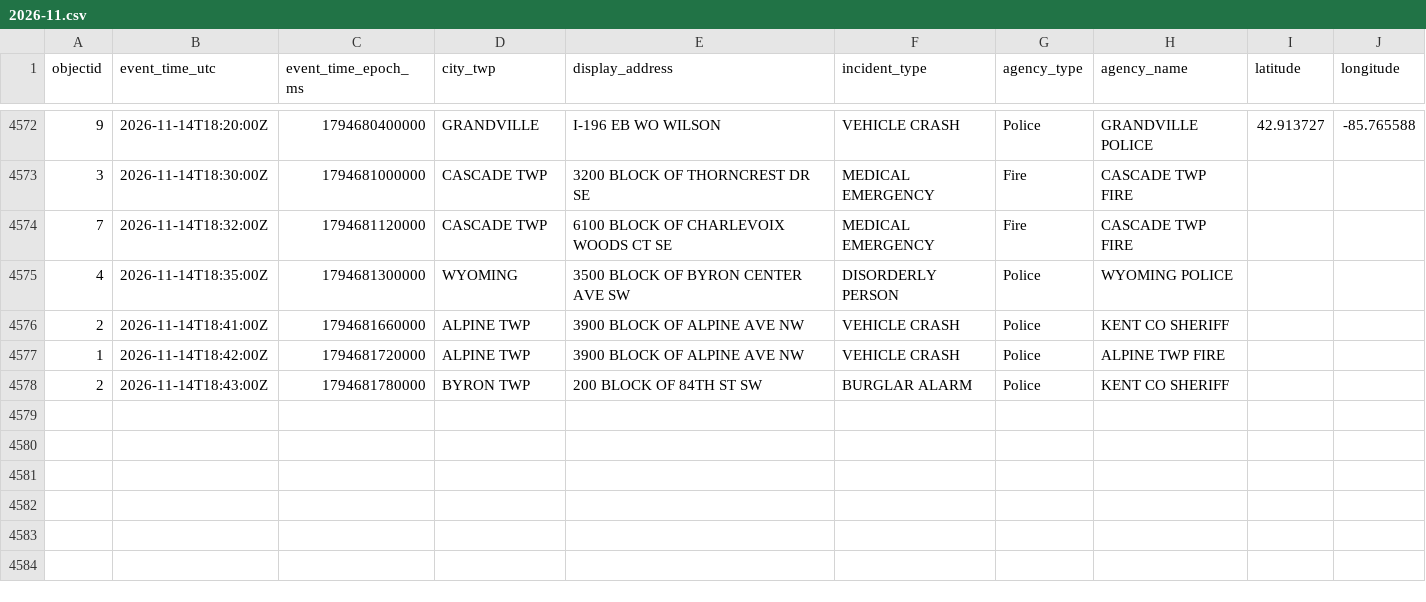
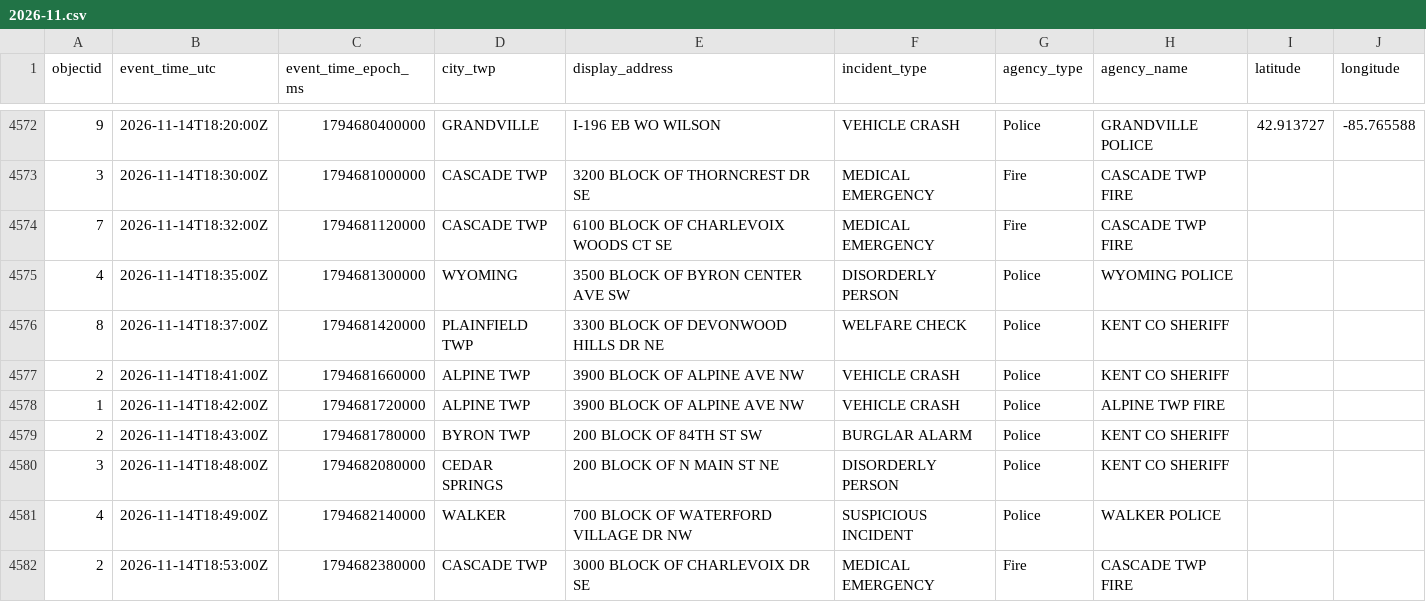
Before and after one commit to Cantica-Systems/kent-co-mi-dispatch, a CSV file: data/kent/2026-11.csv, drawn as a sheet; only a part is shown, gaps mark what is left out.

```diff
--- a/data/kent/2026-11.csv
+++ b/data/kent/2026-11.csv
@@ -4575,2 +4575,3 @@ objectid,event_time_utc,event_time_epoch_ms,city_twp,display_address,incident_ty
 4,2026-11-14T18:35:00Z,1794681300000,WYOMING,3500 BLOCK OF BYRON CENTER AVE SW,DISORDERLY PERSON,Police,WYOMING POLICE,,
+8,2026-11-14T18:37:00Z,1794681420000,PLAINFIELD TWP,3300 BLOCK OF DEVONWOOD HILLS DR NE,WELFARE CHECK,Police,KENT CO SHERIFF,,
 2,2026-11-14T18:41:00Z,1794681660000,ALPINE TWP,3900 BLOCK OF ALPINE AVE NW,VEHICLE CRASH,Police,KENT CO SHERIFF,,
@@ -4578 +4579,4 @@ objectid,event_time_utc,event_time_epoch_ms,city_twp,display_address,incident_ty
 2,2026-11-14T18:43:00Z,1794681780000,BYRON TWP,200 BLOCK OF 84TH ST SW,BURGLAR ALARM,Police,KENT CO SHERIFF,,
+3,2026-11-14T18:48:00Z,1794682080000,CEDAR SPRINGS,200 BLOCK OF N MAIN ST NE,DISORDERLY PERSON,Police,KENT CO SHERIFF,,
+4,2026-11-14T18:49:00Z,1794682140000,WALKER,700 BLOCK OF WATERFORD VILLAGE DR NW,SUSPICIOUS INCIDENT,Police,WALKER POLICE,,
+2,2026-11-14T18:53:00Z,1794682380000,CASCADE TWP,3000 BLOCK OF CHARLEVOIX DR SE,MEDICAL EMERGENCY,Fire,CASCADE TWP FIRE,,
```
Also changed, not shown: data/grcity/2026-11.csv, 3 other files.
